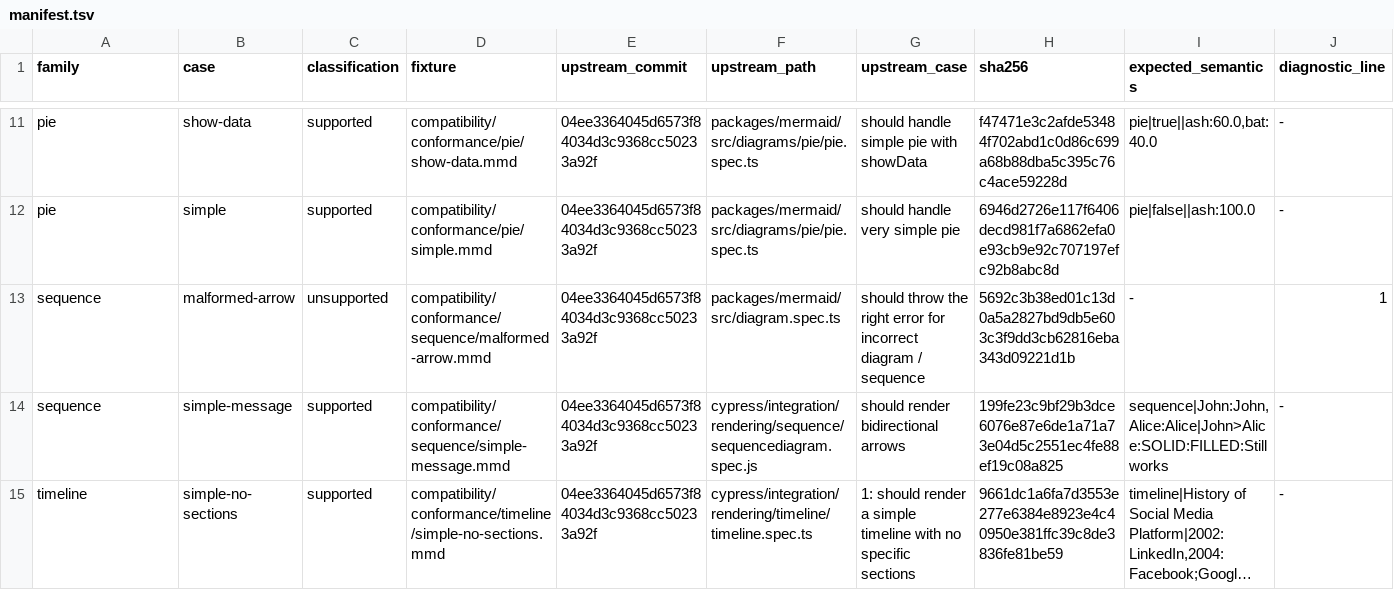
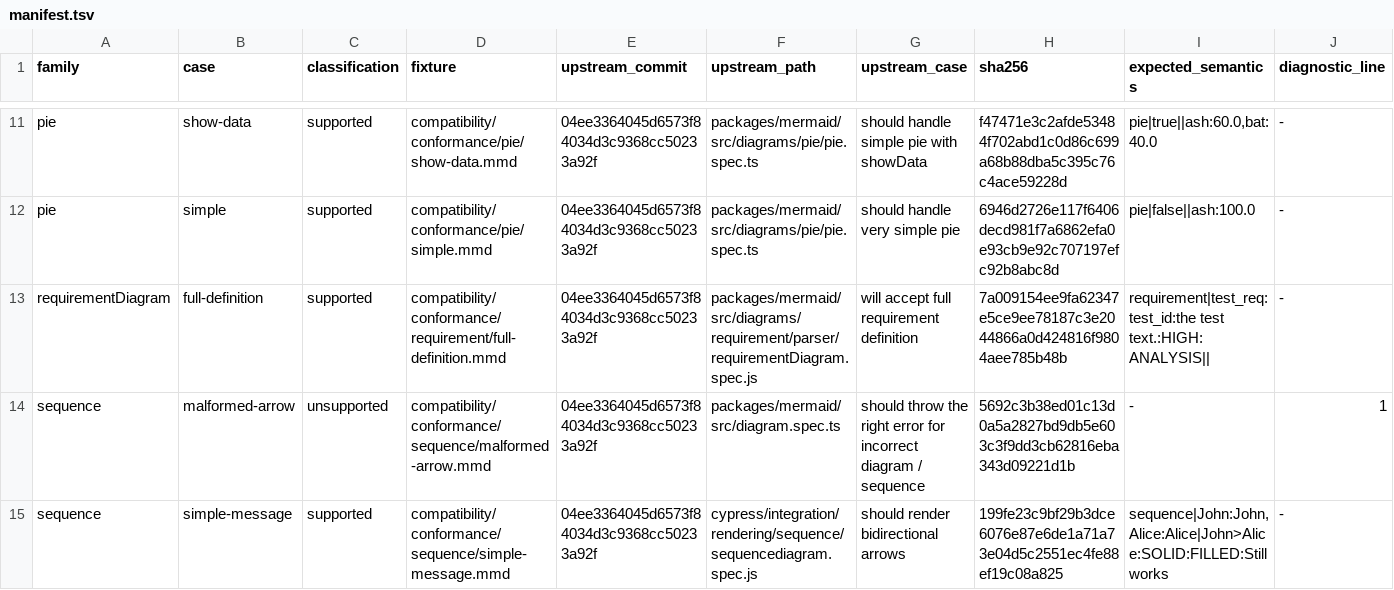
Before and after one commit to botiverse/mermaid-native, a TSV file: compatibility/conformance/manifest.tsv, drawn as a sheet; only a part is shown, gaps mark what is left out; the shorter side is filled out with more unchanged rows; long unchanged cells end in …; rows hold the shown columns only; the diff names each change by its address in the sheet, - before the commit and + after, or states it on an @@ line.

```diff
--- a/compatibility/conformance/manifest.tsv
+++ b/compatibility/conformance/manifest.tsv
+row 13: requirementDiagram | full-definition | supported | compatibility/conformance/requirement/full-definition.mmd | 04ee3364045d6573f84034d3c9368cc50233a92f | packages/mermaid/src/diagrams/requirement/parser/requirementDiagram.spec.js | will accept full requirement definition | 7a009154ee9fa62347e5ce9ee78187c3e2044866a0d424816f9804aee785b48b | requirement|test_req:test_id:the test text.:HIGH:ANALYSIS|| | -
```
Also changed, not shown: 3 other files.
